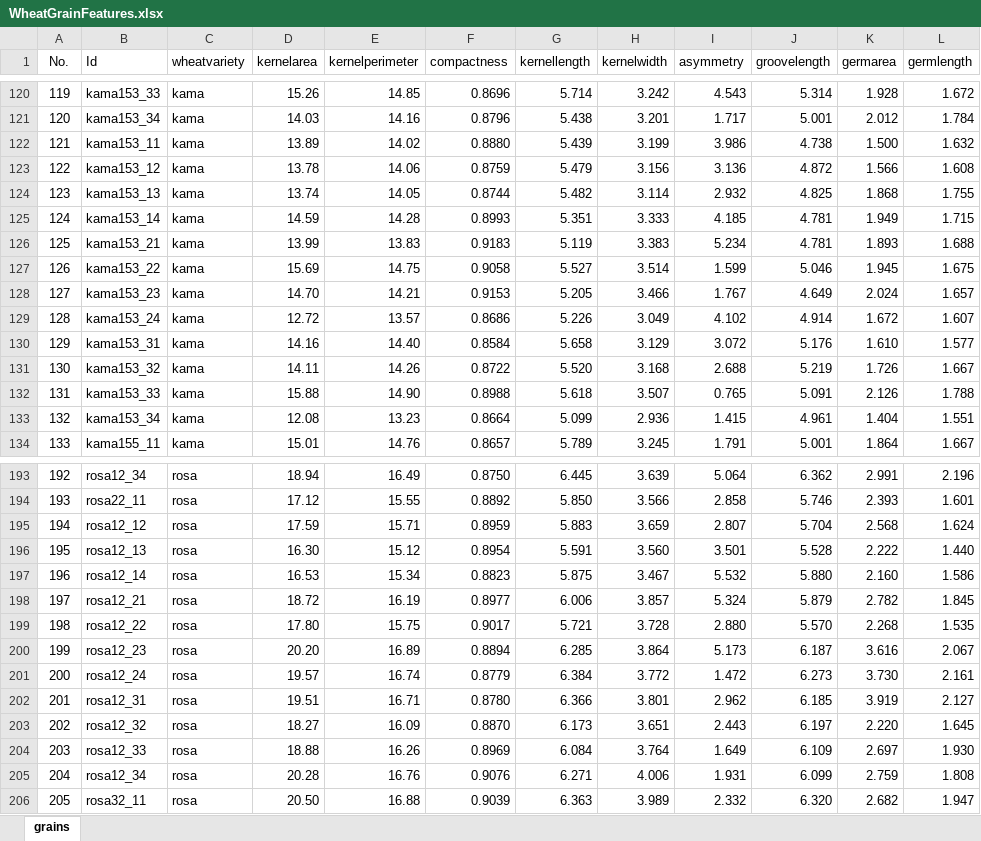
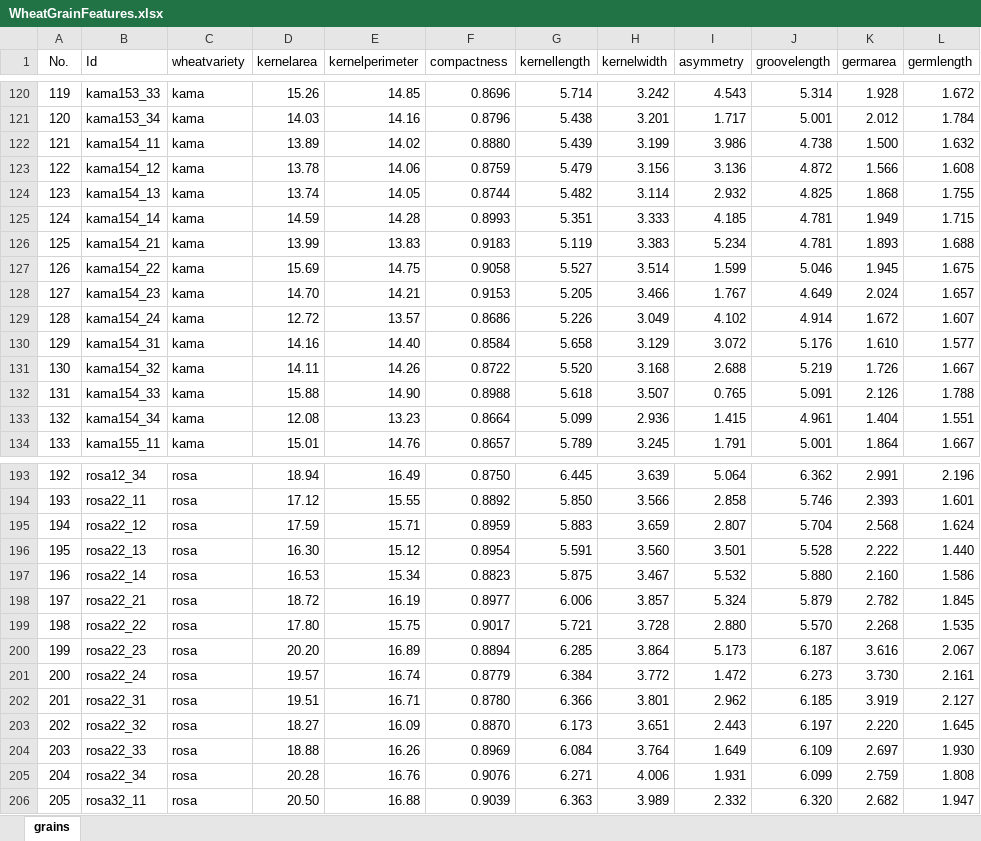
Before and after one commit to AGH-CEAI/Grain-Classification-QML, an Excel workbook: data/WheatGrainFeatures.xlsx, sheet grains, drawn as a sheet; only a part is shown, gaps mark what is left out; values as stored, in another font and other column widths than the file's, no borders; the diff covers the shown part only; the diff names each change by its address in the sheet, - before the commit and + after, or states it on an @@ line.

Commit message:
Correct ids in excel data

```diff
--- a/data/WheatGrainFeatures.xlsx (sheet grains)
+++ b/data/WheatGrainFeatures.xlsx (sheet grains)
-B122 (Id): kama153_11
+B122 (Id): kama154_11
-B123 (Id): kama153_12
+B123 (Id): kama154_12
-B124 (Id): kama153_13
+B124 (Id): kama154_13
-B125 (Id): kama153_14
+B125 (Id): kama154_14
-B126 (Id): kama153_21
+B126 (Id): kama154_21
-B127 (Id): kama153_22
+B127 (Id): kama154_22
-B128 (Id): kama153_23
+B128 (Id): kama154_23
-B129 (Id): kama153_24
+B129 (Id): kama154_24
-B130 (Id): kama153_31
+B130 (Id): kama154_31
-B131 (Id): kama153_32
+B131 (Id): kama154_32
-B132 (Id): kama153_33
+B132 (Id): kama154_33
-B133 (Id): kama153_34
+B133 (Id): kama154_34
-B195 (Id): rosa12_12
+B195 (Id): rosa22_12
-B196 (Id): rosa12_13
+B196 (Id): rosa22_13
-B197 (Id): rosa12_14
+B197 (Id): rosa22_14
-B198 (Id): rosa12_21
+B198 (Id): rosa22_21
-B199 (Id): rosa12_22
+B199 (Id): rosa22_22
-B200 (Id): rosa12_23
+B200 (Id): rosa22_23
-B201 (Id): rosa12_24
+B201 (Id): rosa22_24
-B202 (Id): rosa12_31
+B202 (Id): rosa22_31
-B203 (Id): rosa12_32
+B203 (Id): rosa22_32
-B204 (Id): rosa12_33
+B204 (Id): rosa22_33
-B205 (Id): rosa12_34
+B205 (Id): rosa22_34
```
Also changed, not shown: 1 edited cell elsewhere in this sheet, 1 other file.
